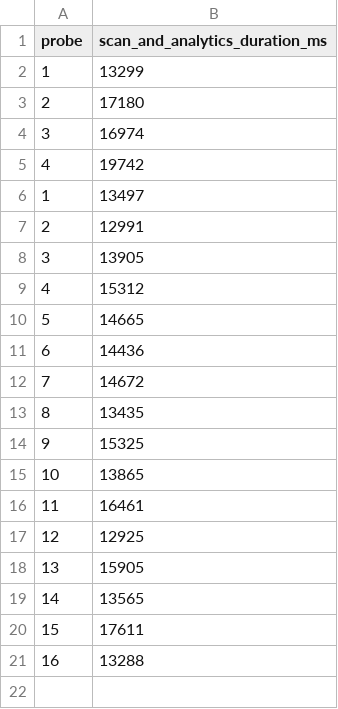
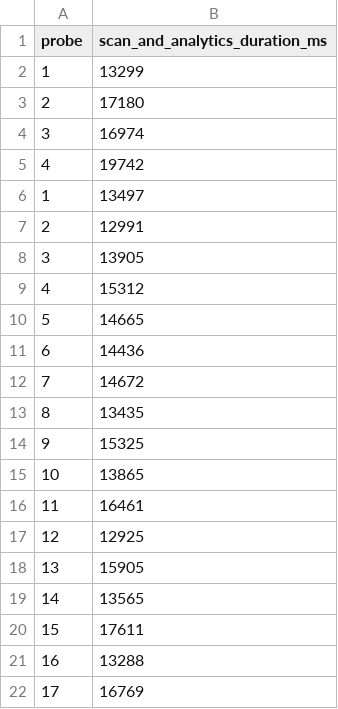
Before and after one commit to Photofiver/Stock-finder, a CSV file: blofin_live_scan_summary/timing_probe_duration.csv, drawn as a sheet; the diff names each change by its address in the sheet, - before the commit and + after, or states it on an @@ line.

```diff
--- a/blofin_live_scan_summary/timing_probe_duration.csv
+++ b/blofin_live_scan_summary/timing_probe_duration.csv
+row 22: 17 | 16769
```
Also changed, not shown: blofin_live_scan_summary/timing_probe.csv, 15 other files.
